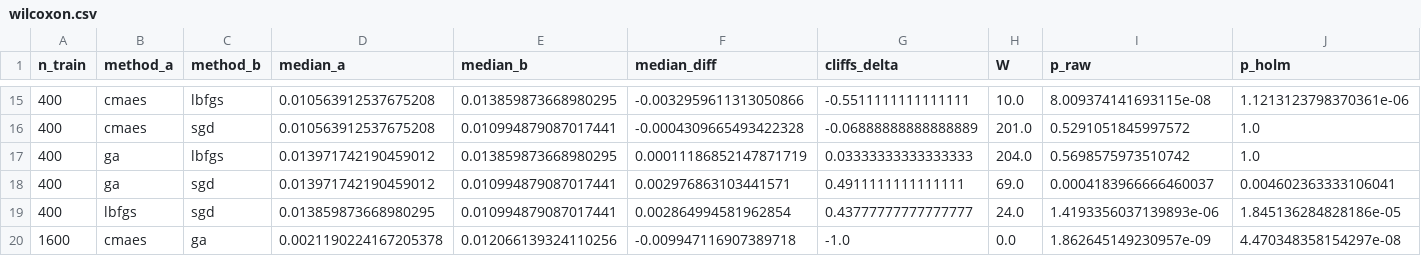
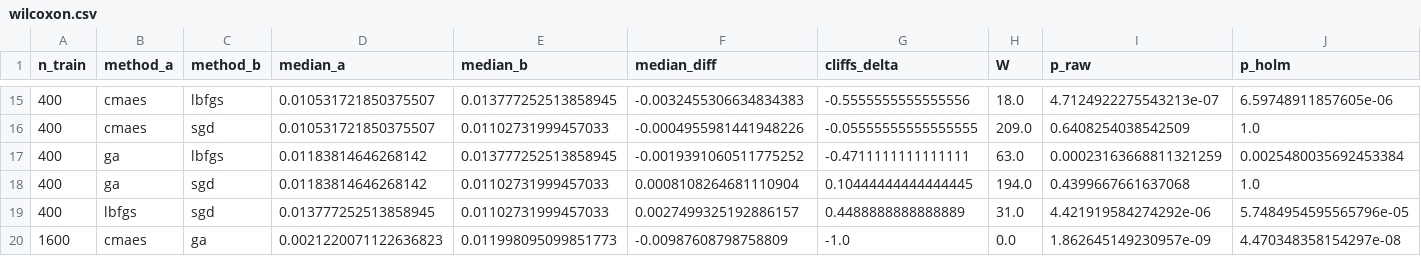
Before and after one commit to aramabrahamyan1703/Evolutionary_NNs, a CSV file: results/processed/wilcoxon.csv, drawn as a sheet; only a part is shown, gaps mark what is left out; removed rows and columns are numbered as before the commit, all else as after; rows hold the shown columns only; the diff covers the shown part only; the diff names each change by its address in the sheet, - before the commit and + after, or states it on an @@ line.

```diff
--- a/results/processed/wilcoxon.csv
+++ b/results/processed/wilcoxon.csv
-D15:D16 (median_a): 0.010563912537675208
+D15:D16 (median_a): 0.010531721850375507
-E15 (median_b): 0.013859873668980295
+E15 (median_b): 0.013777252513858945
-F15 (median_diff): -0.0032959611313050866
+F15 (median_diff): -0.0032455306634834383
-G15 (cliffs_delta): -0.5511111111111111
+G15 (cliffs_delta): -0.5555555555555556
-H15 (W): 10.0
+H15 (W): 18.0
-I15 (p_raw): 8.009374141693115e-08
+I15 (p_raw): 4.7124922275543213e-07
-J15 (p_holm): 1.1213123798370361e-06
+J15 (p_holm): 6.59748911857605e-06
-E16 (median_b): 0.010994879087017441
+E16 (median_b): 0.01102731999457033
-F16 (median_diff): -0.0004309665493422328
+F16 (median_diff): -0.0004955981441948226
-G16 (cliffs_delta): -0.06888888888888889
+G16 (cliffs_delta): -0.05555555555555555
-H16 (W): 201.0
+H16 (W): 209.0
-I16 (p_raw): 0.5291051845997572
+I16 (p_raw): 0.6408254038542509
+row 17: 400 | ga | lbfgs | 0.01183814646268142 | 0.013777252513858945 | -0.0019391060511775252 | -0.4711111111111111 | 63.0 | 0.00023163668811321259 | 0.0025480035692453384
-C18 (method_b): lbfgs
+C18 (method_b): sgd
-D18 (median_a): 0.013971742190459012
+D18 (median_a): 0.01183814646268142
-E18 (median_b): 0.013859873668980295
+E18 (median_b): 0.01102731999457033
-F18 (median_diff): 0.00011186852147871719
+F18 (median_diff): 0.0008108264681110904
-G18 (cliffs_delta): 0.03333333333333333
+G18 (cliffs_delta): 0.10444444444444445
-H18 (W): 204.0
+H18 (W): 194.0
-I18 (p_raw): 0.5698575973510742
+I18 (p_raw): 0.4399667661637068
-row 18: 400 | ga | sgd | 0.013971742190459012 | 0.010994879087017441 | 0.002976863103441571 | 0.4911111111111111 | 69.0 | 0.0004183966666460037 | 0.004602363333106041
-D19 (median_a): 0.013859873668980295
+D19 (median_a): 0.013777252513858945
-E19 (median_b): 0.010994879087017441
+E19 (median_b): 0.01102731999457033
-F19 (median_diff): 0.002864994581962854
+F19 (median_diff): 0.0027499325192886157
-G19 (cliffs_delta): 0.43777777777777777
+G19 (cliffs_delta): 0.4488888888888889
-H19 (W): 24.0
+H19 (W): 31.0
-I19 (p_raw): 1.4193356037139893e-06
+I19 (p_raw): 4.421919584274292e-06
-J19 (p_holm): 1.845136284828186e-05
+J19 (p_holm): 5.7484954595565796e-05
-D20 (median_a): 0.0021190224167205378
+D20 (median_a): 0.0021220071122636823
-E20 (median_b): 0.012066139324110256
+E20 (median_b): 0.011998095099851773
-F20 (median_diff): -0.009947116907389718
+F20 (median_diff): -0.00987608798758809
```
Also changed, not shown: 1 added row, 1 removed row and 89 edited cells elsewhere in this file, results/processed/medians.csv, results/processed/summary.csv.
